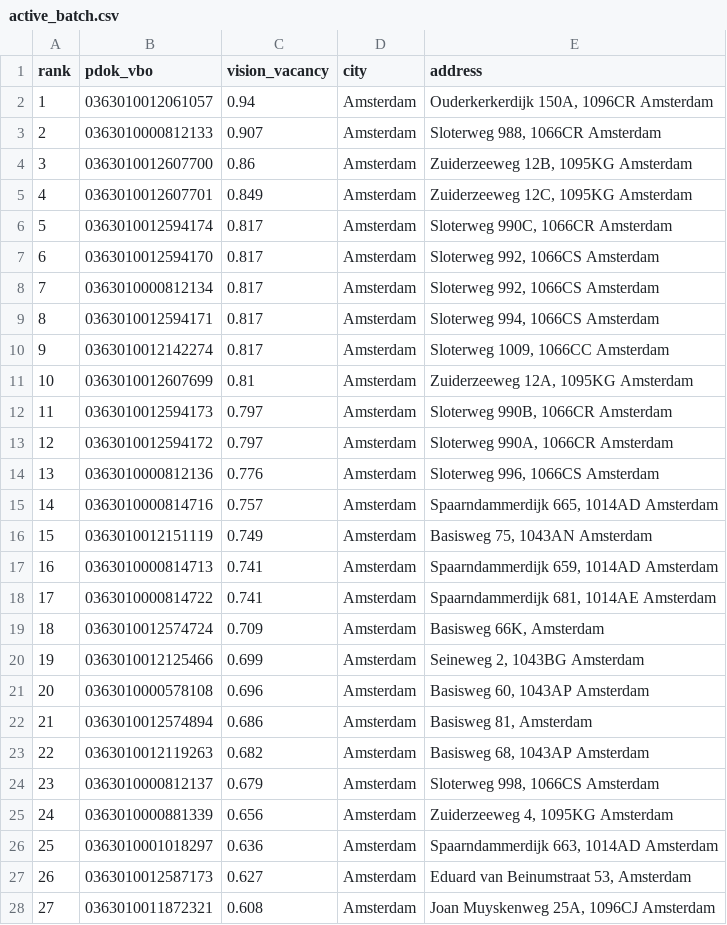
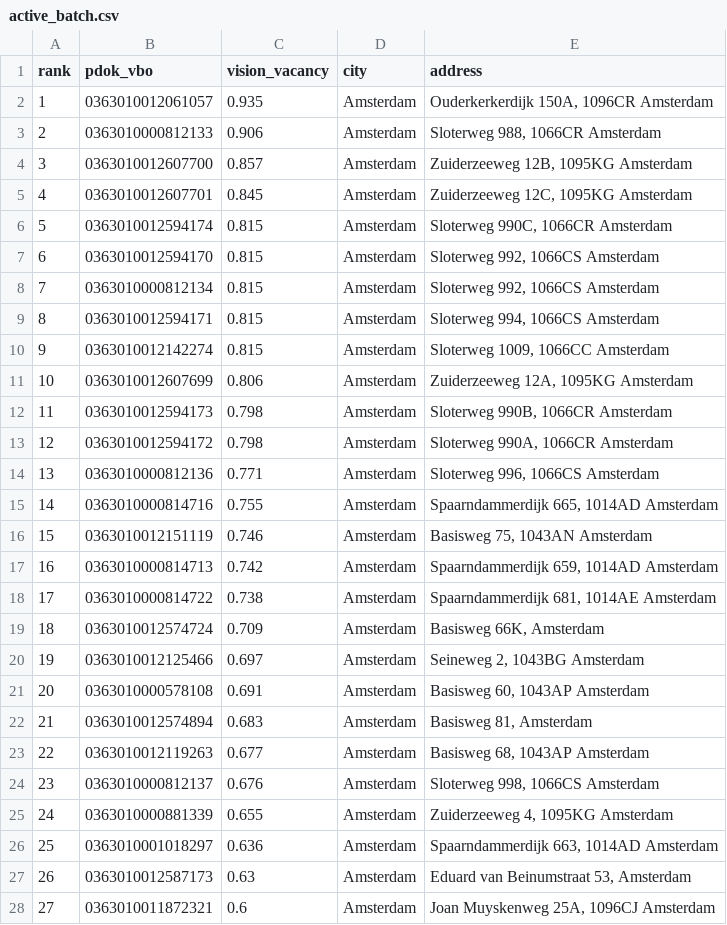
Before and after one commit to gustaveems/vacancy-oracle, a CSV file: data/active_batch.csv, drawn as a sheet; only a part is shown; the diff covers the shown part only.

```diff
--- a/data/active_batch.csv
+++ b/data/active_batch.csv
@@ -1,28 +1,28 @@
 rank,pdok_vbo,vision_vacancy,city,address
-1,0363010012061057,0.94,Amsterdam,"Ouderkerkerdijk 150A, 1096CR Amsterdam"
-2,0363010000812133,0.907,Amsterdam,"Sloterweg 988, 1066CR Amsterdam"
-3,0363010012607700,0.86,Amsterdam,"Zuiderzeeweg 12B, 1095KG Amsterdam"
-4,0363010012607701,0.849,Amsterdam,"Zuiderzeeweg 12C, 1095KG Amsterdam"
-5,0363010012594174,0.817,Amsterdam,"Sloterweg 990C, 1066CR Amsterdam"
-6,0363010012594170,0.817,Amsterdam,"Sloterweg 992, 1066CS Amsterdam"
-7,0363010000812134,0.817,Amsterdam,"Sloterweg 992, 1066CS Amsterdam"
-8,0363010012594171,0.817,Amsterdam,"Sloterweg 994, 1066CS Amsterdam"
-9,0363010012142274,0.817,Amsterdam,"Sloterweg 1009, 1066CC Amsterdam"
-10,0363010012607699,0.81,Amsterdam,"Zuiderzeeweg 12A, 1095KG Amsterdam"
-11,0363010012594173,0.797,Amsterdam,"Sloterweg 990B, 1066CR Amsterdam"
-12,0363010012594172,0.797,Amsterdam,"Sloterweg 990A, 1066CR Amsterdam"
-13,0363010000812136,0.776,Amsterdam,"Sloterweg 996, 1066CS Amsterdam"
-14,0363010000814716,0.757,Amsterdam,"Spaarndammerdijk 665, 1014AD Amsterdam"
-15,0363010012151119,0.749,Amsterdam,"Basisweg 75, 1043AN Amsterdam"
-16,0363010000814713,0.741,Amsterdam,"Spaarndammerdijk 659, 1014AD Amsterdam"
-17,0363010000814722,0.741,Amsterdam,"Spaarndammerdijk 681, 1014AE Amsterdam"
+1,0363010012061057,0.935,Amsterdam,"Ouderkerkerdijk 150A, 1096CR Amsterdam"
+2,0363010000812133,0.906,Amsterdam,"Sloterweg 988, 1066CR Amsterdam"
+3,0363010012607700,0.857,Amsterdam,"Zuiderzeeweg 12B, 1095KG Amsterdam"
+4,0363010012607701,0.845,Amsterdam,"Zuiderzeeweg 12C, 1095KG Amsterdam"
+5,0363010012594174,0.815,Amsterdam,"Sloterweg 990C, 1066CR Amsterdam"
+6,0363010012594170,0.815,Amsterdam,"Sloterweg 992, 1066CS Amsterdam"
+7,0363010000812134,0.815,Amsterdam,"Sloterweg 992, 1066CS Amsterdam"
+8,0363010012594171,0.815,Amsterdam,"Sloterweg 994, 1066CS Amsterdam"
+9,0363010012142274,0.815,Amsterdam,"Sloterweg 1009, 1066CC Amsterdam"
+10,0363010012607699,0.806,Amsterdam,"Zuiderzeeweg 12A, 1095KG Amsterdam"
+11,0363010012594173,0.798,Amsterdam,"Sloterweg 990B, 1066CR Amsterdam"
+12,0363010012594172,0.798,Amsterdam,"Sloterweg 990A, 1066CR Amsterdam"
+13,0363010000812136,0.771,Amsterdam,"Sloterweg 996, 1066CS Amsterdam"
+14,0363010000814716,0.755,Amsterdam,"Spaarndammerdijk 665, 1014AD Amsterdam"
+15,0363010012151119,0.746,Amsterdam,"Basisweg 75, 1043AN Amsterdam"
+16,0363010000814713,0.742,Amsterdam,"Spaarndammerdijk 659, 1014AD Amsterdam"
+17,0363010000814722,0.738,Amsterdam,"Spaarndammerdijk 681, 1014AE Amsterdam"
 18,0363010012574724,0.709,Amsterdam,"Basisweg 66K, Amsterdam"
-19,0363010012125466,0.699,Amsterdam,"Seineweg 2, 1043BG Amsterdam"
-20,0363010000578108,0.696,Amsterdam,"Basisweg 60, 1043AP Amsterdam"
-21,0363010012574894,0.686,Amsterdam,"Basisweg 81, Amsterdam"
-22,0363010012119263,0.682,Amsterdam,"Basisweg 68, 1043AP Amsterdam"
-23,0363010000812137,0.679,Amsterdam,"Sloterweg 998, 1066CS Amsterdam"
-24,0363010000881339,0.656,Amsterdam,"Zuiderzeeweg 4, 1095KG Amsterdam"
+19,0363010012125466,0.697,Amsterdam,"Seineweg 2, 1043BG Amsterdam"
+20,0363010000578108,0.691,Amsterdam,"Basisweg 60, 1043AP Amsterdam"
+21,0363010012574894,0.683,Amsterdam,"Basisweg 81, Amsterdam"
+22,0363010012119263,0.677,Amsterdam,"Basisweg 68, 1043AP Amsterdam"
+23,0363010000812137,0.676,Amsterdam,"Sloterweg 998, 1066CS Amsterdam"
+24,0363010000881339,0.655,Amsterdam,"Zuiderzeeweg 4, 1095KG Amsterdam"
 25,0363010001018297,0.636,Amsterdam,"Spaarndammerdijk 663, 1014AD Amsterdam"
-26,0363010012587173,0.627,Amsterdam,"Eduard van Beinumstraat 53, Amsterdam"
-27,0363010011872321,0.608,Amsterdam,"Joan Muyskenweg 25A, 1096CJ Amsterdam"
+26,0363010012587173,0.63,Amsterdam,"Eduard van Beinumstraat 53, Amsterdam"
+27,0363010011872321,0.6,Amsterdam,"Joan Muyskenweg 25A, 1096CJ Amsterdam"
```
Also changed, not shown: 150 edited cells elsewhere in this file, data/hunt_scores.csv, 1 other file.
